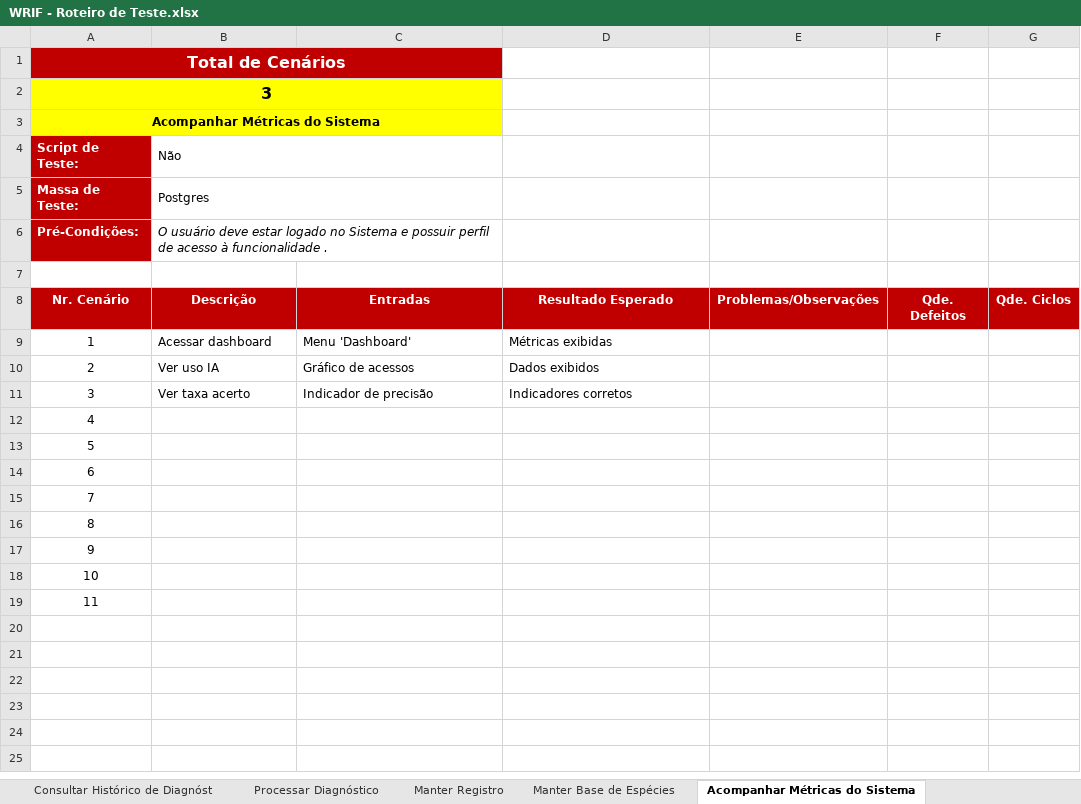
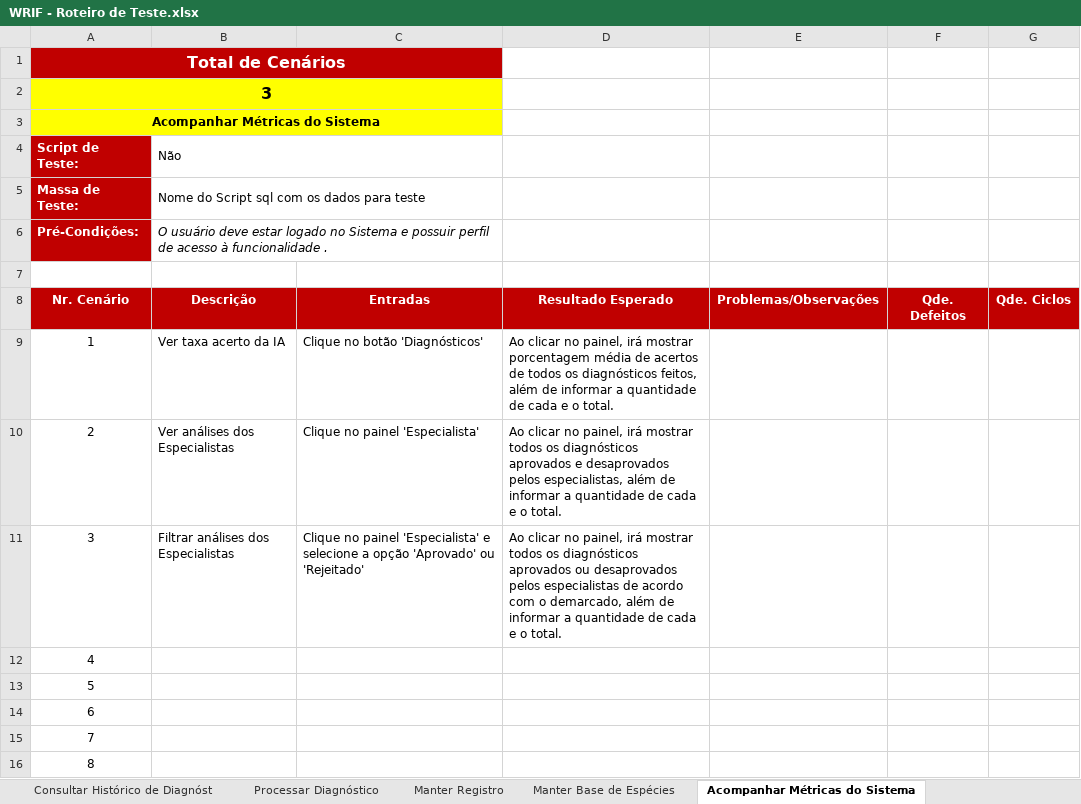
Before and after one commit to pemvdev/wormif-repo, an Excel workbook: WRIF/4.Teste/WRIF - Roteiro de Teste.xlsx, sheet Acompanhar Métricas do Sistema, drawn as a sheet; only a part is shown; the shorter side is filled out with more unchanged rows; values as stored, in another font and other column widths than the file's, no borders; charts and pictures not drawn; the diff names each change by its address in the sheet, - before the commit and + after, or states it on an @@ line.

Commit message:
Ajustes no Roteiro de Testes

```diff
--- a/WRIF/4.Teste/WRIF - Roteiro de Teste.xlsx (sheet Acompanhar Métricas do Sistema)
+++ b/WRIF/4.Teste/WRIF - Roteiro de Teste.xlsx (sheet Acompanhar Métricas do Sistema)
-B5 (Não): Postgres
+B5 (Não): Nome do Script sql com os dados para teste
-B9 (Não): Acessar dashboard
+B9 (Não): Ver taxa acerto da IA
-C9: Menu 'Dashboard'
+C9: Clique no botão 'Diagnósticos'
-D9: Métricas exibidas
+D9: Ao clicar no painel, irá mostrar porcentagem média de acertos de todos os diagnósticos feitos, além de informar a quantidade de cada e o total.
-B10 (Não): Ver uso IA
+B10 (Não): Ver análises dos Especialistas
-C10: Gráfico de acessos
+C10: Clique no painel 'Especialista'
-D10: Dados exibidos
+D10: Ao clicar no painel, irá mostrar todos os diagnósticos aprovados e desaprovados pelos especialistas, além de informar a quantidade de cada e o total.
-B11 (Não): Ver taxa acerto
+B11 (Não): Filtrar análises dos Especialistas
-C11: Indicador de precisão
+C11: Clique no painel 'Especialista' e selecione a opção 'Aprovado' ou 'Rejeitado'
-D11: Indicadores corretos
+D11: Ao clicar no painel, irá mostrar todos os diagnósticos aprovados ou desaprovados pelos especialistas de acordo com o demarcado, além de informar a quantidade de cada e o total.
```
Also changed, not shown: sheet Manter Diagnóstico, sheet Manter Base de Espécies, sheet Manter Registro, sheet Consultar Histórico de Diagnóst, sheet Capa, sheet Processar Diagnóstico, formulas that keep their value.
